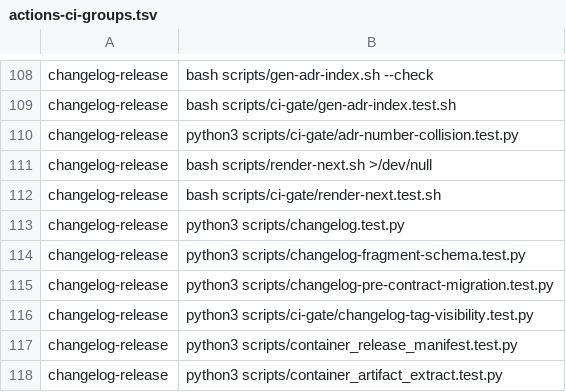
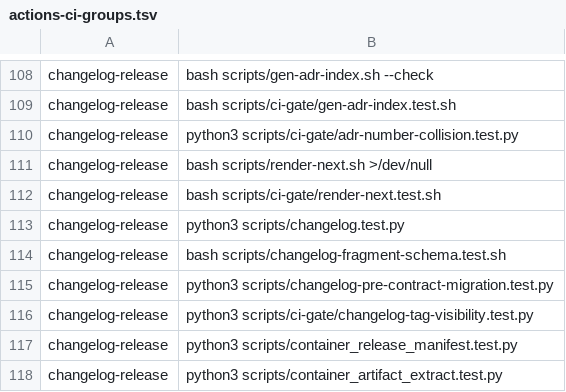
Before and after one commit to Verjson/.github, a TSV file: scripts/actions-ci-groups.tsv, drawn as a sheet; only a part is shown, gaps mark what is left out.

Commit message:
test(changelog): acquire schema validator deterministically

```diff
--- a/scripts/actions-ci-groups.tsv
+++ b/scripts/actions-ci-groups.tsv
@@ -113,3 +113,3 @@ changelog-release	bash scripts/ci-gate/render-next.test.sh
 changelog-release	python3 scripts/changelog.test.py
-changelog-release	python3 scripts/changelog-fragment-schema.test.py
+changelog-release	bash scripts/changelog-fragment-schema.test.sh
 changelog-release	python3 scripts/changelog-pre-contract-migration.test.py
```
Also changed, not shown: 2 other files.
